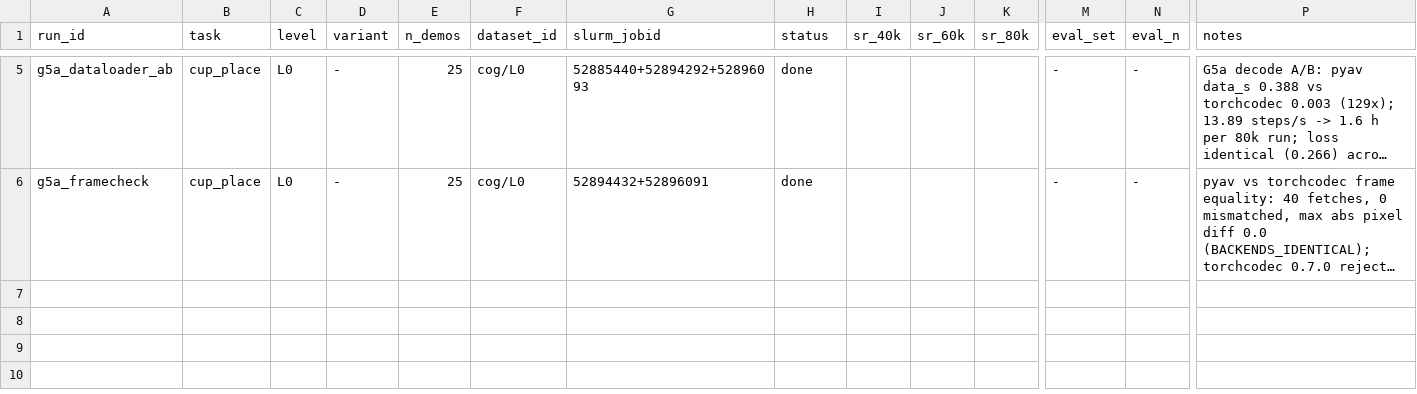
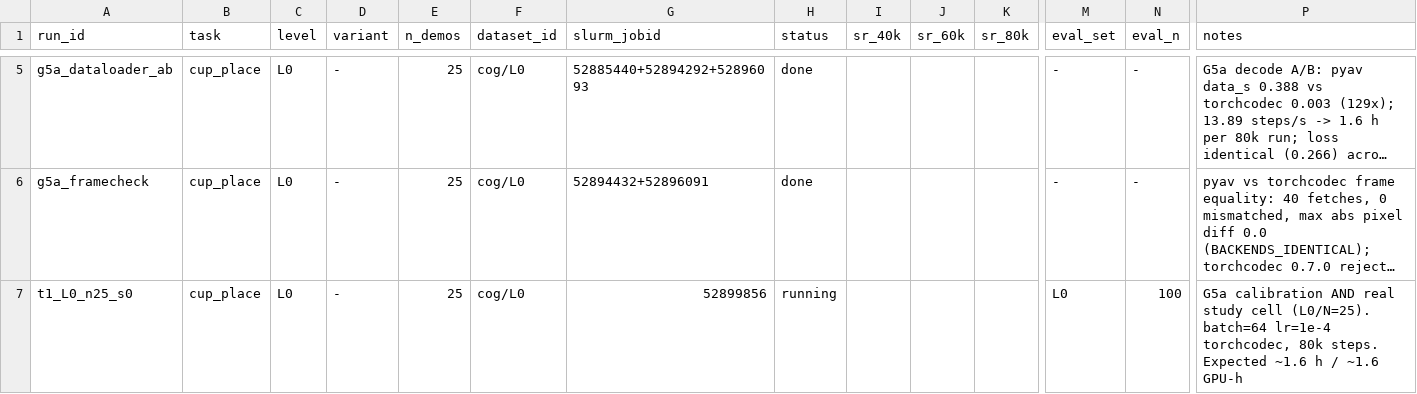
Before and after one commit to OliEfr/cost_of_generality, a CSV file: experiments/registry.csv, drawn as a sheet; only a part is shown, gaps mark what is left out; long unchanged cells end in …; rows hold the shown columns only; the diff names each change by its address in the sheet, - before the commit and + after, or states it on an @@ line.

Commit message:
Registry: 80k calibration run t1_L0_n25_s0 submitted (job 52899856) - doubles as study cell L0/N=25

```diff
--- a/experiments/registry.csv
+++ b/experiments/registry.csv
+row 7: t1_L0_n25_s0 | cup_place | L0 | - | 25 | cog/L0 | 52899856 | running |  |  |  | L0 | 100 | G5a calibration AND real study cell (L0/N=25). batch=64 lr=1e-4 torchcodec, 80k steps. Expected ~1.6 h / ~1.6 GPU-h
```
